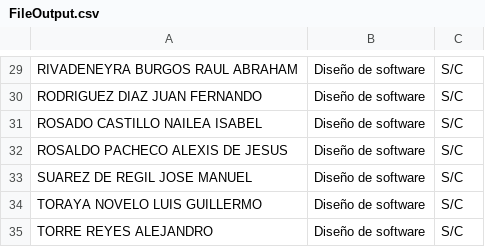
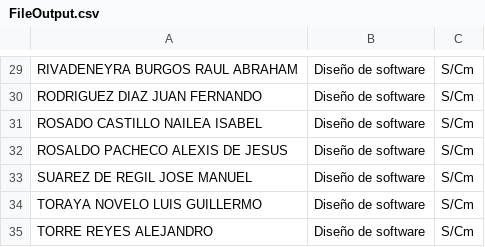
Before and after one commit to JimmyOjeda/ADA3.-Dise-o-de-software, a CSV file: ADA3. Diseño de software/FileOutput.csv, drawn as a sheet; only a part is shown, gaps mark what is left out; the diff covers the shown part only; the diff names each change by its address in the sheet, - before the commit and + after, or states it on an @@ line.

```diff
--- a/ADA3. Diseño de software/FileOutput.csv
+++ b/ADA3. Diseño de software/FileOutput.csv
-C29:C35: S/C
+C29:C35: S/Cm
```
Also changed, not shown: 28 edited cells elsewhere in this file, 9 other files.
